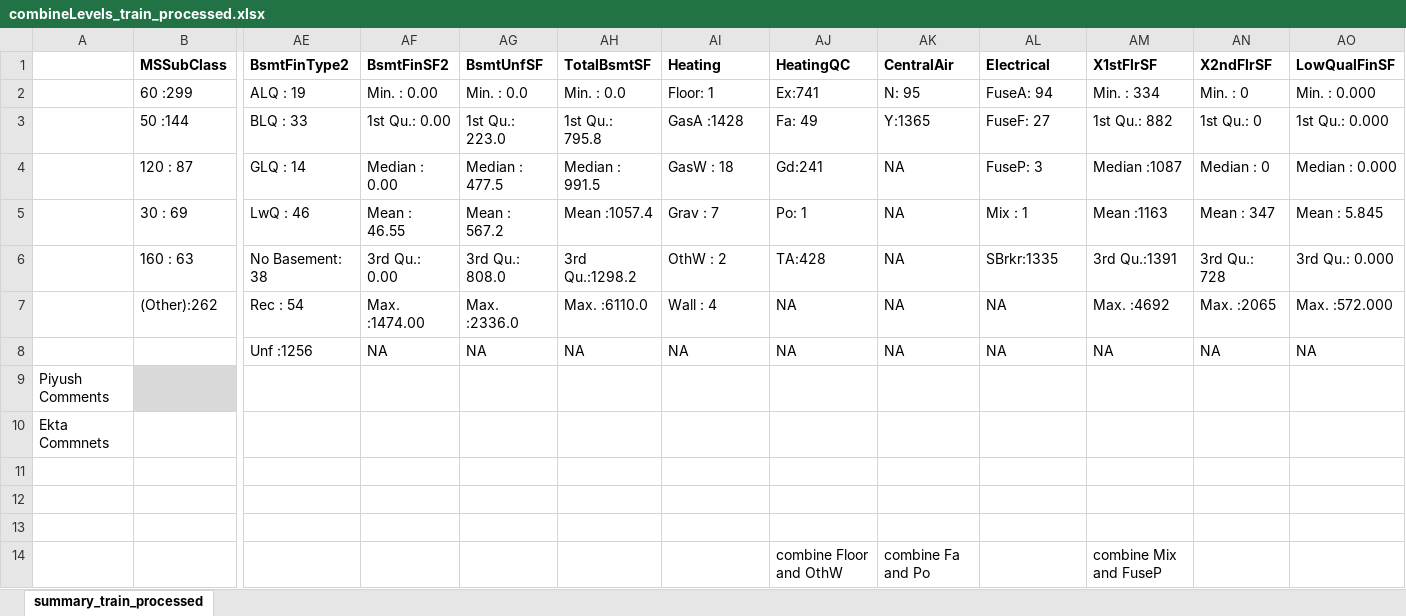
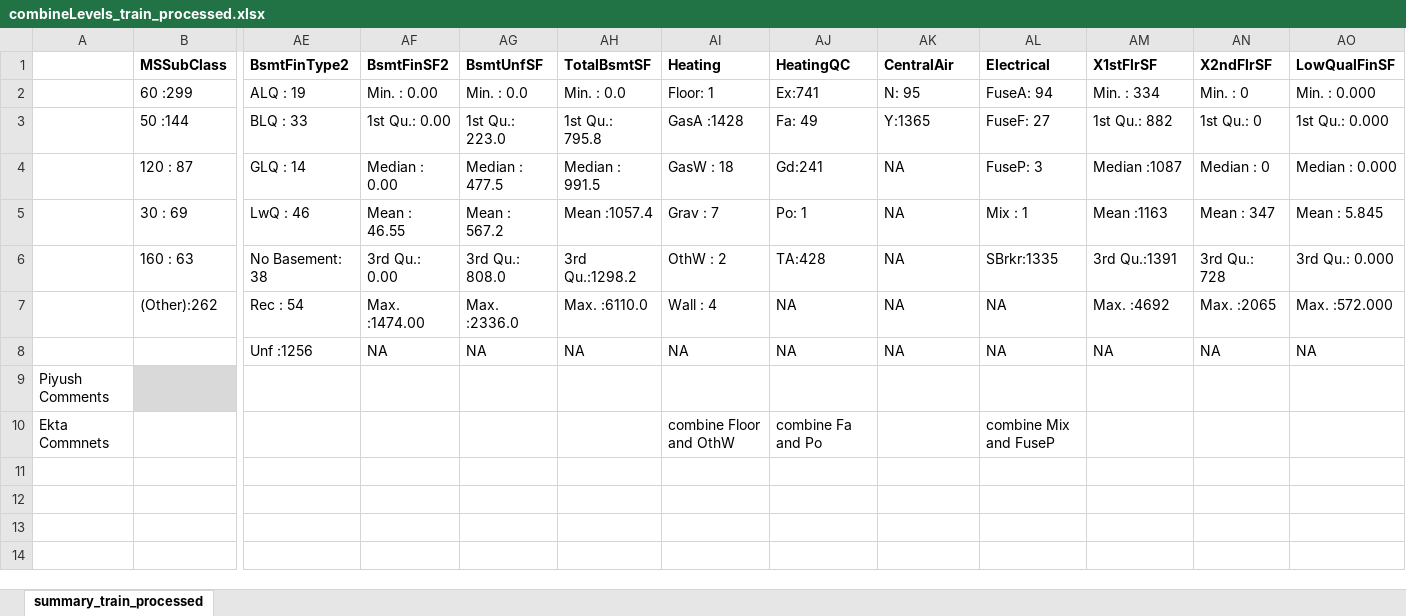
Before and after one commit to Ekta-Singh/House_Pricing, an Excel workbook: DERIVED/combineLevels_train_processed.xlsx, sheet summary_train_processed, drawn as a sheet; only a part is shown, gaps mark what is left out; values as stored, in another font and other column widths than the file's, no borders; rows hold the shown columns only; the diff names each change by its address in the sheet, - before the commit and + after, or states it on an @@ line.

```diff
--- a/DERIVED/combineLevels_train_processed.xlsx (sheet summary_train_processed)
+++ b/DERIVED/combineLevels_train_processed.xlsx (sheet summary_train_processed)
-AI10 (Heating): (empty)
+AI10 (Heating): combine Floor and OthW
-AJ10 (HeatingQC): (empty)
+AJ10 (HeatingQC): combine Fa and Po
-AL10 (Electrical): (empty)
+AL10 (Electrical): combine Mix and FuseP
-row 11: (empty)
-row 12: (empty)
-row 13: (empty)
-row 14:  |  |  |  |  |  |  | combine Floor and OthW | combine Fa and Po |  | combine Mix and FuseP
```
Also changed, not shown: 5 other files.
